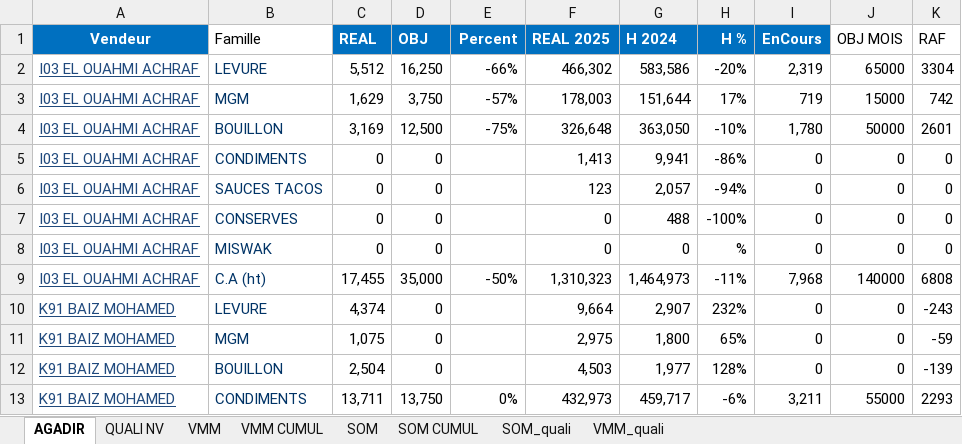
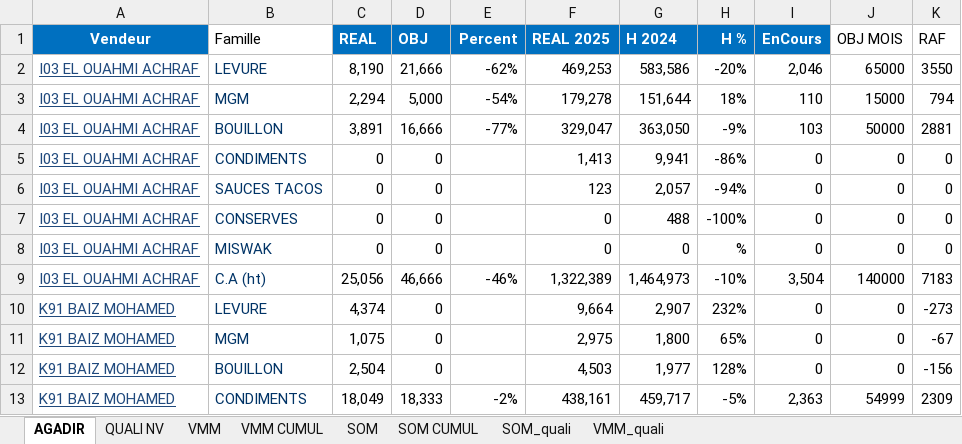
Before and after one commit to guostonline/excel-converter, an Excel workbook: excel/finale_jour.xlsx, sheet AGADIR, drawn as a sheet; only a part is shown; values as stored, in another font and other column widths than the file's, no borders; conditional formats not drawn; removed rows and columns are numbered as before the commit, all else as after; the diff covers the shown part only; the diff names each change by its address in the sheet, - before the commit and + after, or states it on an @@ line.

```diff
--- a/excel/finale_jour.xlsx (sheet AGADIR)
+++ b/excel/finale_jour.xlsx (sheet AGADIR)
-C2 (REAL): 5,512
+C2 (REAL): 8,190
-D2 (OBJ): 16,250
+D2 (OBJ): 21,666
-E2 (Percent): -66%
+E2 (Percent): -62%
-F2 (REAL 2025): 466,302
+F2 (REAL 2025): 469,253
-I2 (EnCours): 2,319
+I2 (EnCours): 2,046
-K2 (RAF): 3304
+K2 (RAF): 3550
-C3 (REAL): 1,629
+C3 (REAL): 2,294
-D3 (OBJ): 3,750
+D3 (OBJ): 5,000
-E3 (Percent): -57%
+E3 (Percent): -54%
-F3 (REAL 2025): 178,003
+F3 (REAL 2025): 179,278
-H3 (H %): 17%
+H3 (H %): 18%
-I3 (EnCours): 719
+I3 (EnCours): 110
-K3 (RAF): 742
+K3 (RAF): 794
-C4 (REAL): 3,169
+C4 (REAL): 3,891
-D4 (OBJ): 12,500
+D4 (OBJ): 16,666
-E4 (Percent): -75%
+E4 (Percent): -77%
-F4 (REAL 2025): 326,648
+F4 (REAL 2025): 329,047
-H4 (H %): -10%
+H4 (H %): -9%
-I4 (EnCours): 1,780
+I4 (EnCours): 103
-K4 (RAF): 2601
+K4 (RAF): 2881
-C9 (REAL): 17,455
+C9 (REAL): 25,056
-D9 (OBJ): 35,000
+D9 (OBJ): 46,666
-E9 (Percent): -50%
+E9 (Percent): -46%
-F9 (REAL 2025): 1,310,323
+F9 (REAL 2025): 1,322,389
-H9 (H %): -11%
+H9 (H %): -10%
-I9 (EnCours): 7,968
+I9 (EnCours): 3,504
-K9 (RAF): 6808
+K9 (RAF): 7183
-K10 (RAF): -243
+K10 (RAF): -273
-K11 (RAF): -59
+K11 (RAF): -67
-K12 (RAF): -139
+K12 (RAF): -156
-row 13: K91 BAIZ MOHAMED | CONDIMENTS | 13,711 | 13,750 | 0% | 432,973 | 459,717 | -6% | 3,211 | 55000 | 2293
+row 13: K91 BAIZ MOHAMED | CONDIMENTS | 18,049 | 18,333 | -2% | 438,161 | 459,717 | -5% | 2,363 | 54999 | 2309
```
Also changed, not shown: 15 added rows, 15 removed rows and 579 edited cells elsewhere in this sheet, sheet VMM, sheet SOM, sheet VMM CUMUL, sheet SOM CUMUL, sheet QUALI NV, 3 other files.
